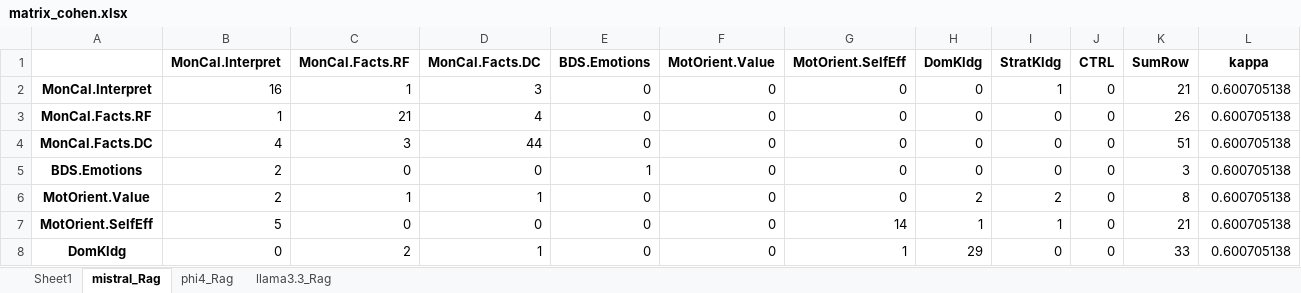
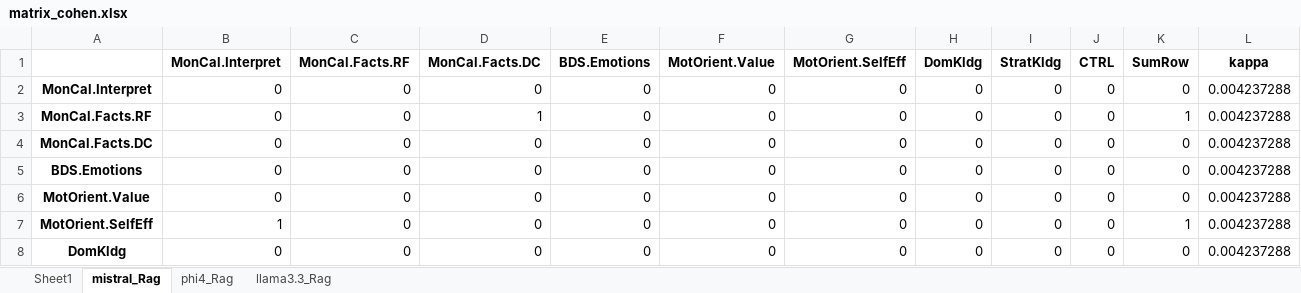
Before and after one commit to kmadou019/subjective-comment-clf, an Excel workbook: rag/excel/matrix_cohen.xlsx, sheet mistral_Rag, drawn as a sheet; only a part is shown; values as stored, in another font and other column widths than the file's, no borders; the diff covers the shown part only; the diff names each change by its address in the sheet, - before the commit and + after, or states it on an @@ line.

```diff
--- a/rag/excel/matrix_cohen.xlsx (sheet mistral_Rag)
+++ b/rag/excel/matrix_cohen.xlsx (sheet mistral_Rag)
-B2 (MonCal.Interpret): 16
+B2 (MonCal.Interpret): 0
-C2 (MonCal.Facts.RF): 1
+C2 (MonCal.Facts.RF): 0
-D2 (MonCal.Facts.DC): 3
+D2 (MonCal.Facts.DC): 0
-I2 (StratKldg): 1
+I2 (StratKldg): 0
-K2 (SumRow): 21
+K2 (SumRow): 0
-L2:L8 (kappa): 0.600705138
+L2:L8 (kappa): 0.004237288
-B3 (MonCal.Interpret): 1
+B3 (MonCal.Interpret): 0
-C3 (MonCal.Facts.RF): 21
+C3 (MonCal.Facts.RF): 0
-D3 (MonCal.Facts.DC): 4
+D3 (MonCal.Facts.DC): 1
-K3 (SumRow): 26
+K3 (SumRow): 1
-B4 (MonCal.Interpret): 4
+B4 (MonCal.Interpret): 0
-C4 (MonCal.Facts.RF): 3
+C4 (MonCal.Facts.RF): 0
-D4 (MonCal.Facts.DC): 44
+D4 (MonCal.Facts.DC): 0
-K4 (SumRow): 51
+K4 (SumRow): 0
-B5:B6 (MonCal.Interpret): 2
+B5:B6 (MonCal.Interpret): 0
-E5 (BDS.Emotions): 1
+E5 (BDS.Emotions): 0
-K5 (SumRow): 3
+K5 (SumRow): 0
-C6 (MonCal.Facts.RF): 1
+C6 (MonCal.Facts.RF): 0
-D6 (MonCal.Facts.DC): 1
+D6 (MonCal.Facts.DC): 0
-H6 (DomKldg): 2
+H6 (DomKldg): 0
-I6 (StratKldg): 2
+I6 (StratKldg): 0
-K6 (SumRow): 8
+K6 (SumRow): 0
-B7 (MonCal.Interpret): 5
+B7 (MonCal.Interpret): 1
-G7 (MotOrient.SelfEff): 14
+G7 (MotOrient.SelfEff): 0
-H7 (DomKldg): 1
+H7 (DomKldg): 0
-I7 (StratKldg): 1
+I7 (StratKldg): 0
-K7 (SumRow): 21
+K7 (SumRow): 1
-C8 (MonCal.Facts.RF): 2
+C8 (MonCal.Facts.RF): 0
-D8 (MonCal.Facts.DC): 1
+D8 (MonCal.Facts.DC): 0
-G8 (MotOrient.SelfEff): 1
+G8 (MotOrient.SelfEff): 0
-H8 (DomKldg): 29
+H8 (DomKldg): 0
-K8 (SumRow): 33
+K8 (SumRow): 0
```
Also changed, not shown: 24 edited cells elsewhere in this sheet, rag/excel/performance.xlsx, 2 other files.
